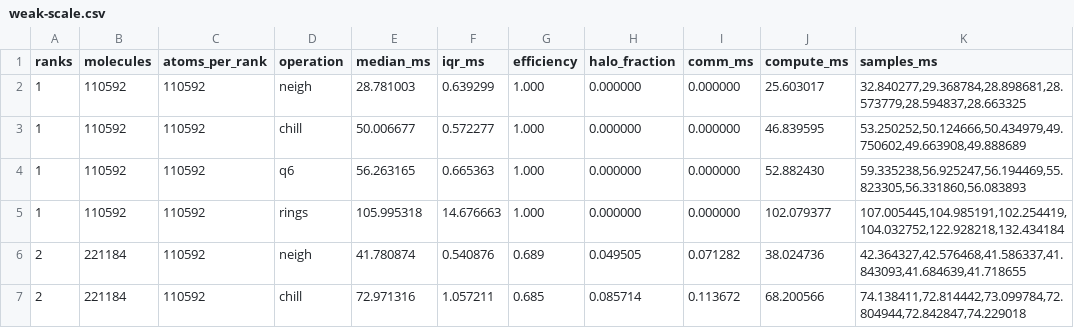
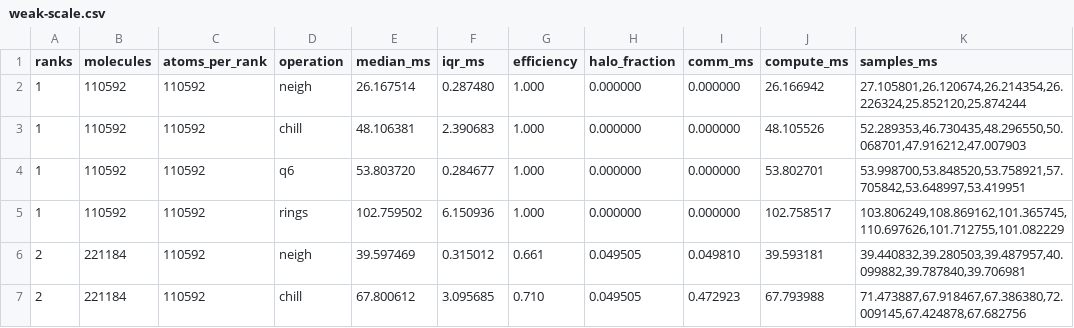
Before and after one commit to d-SEAMS/seams-core, a CSV file: benchmarks/weak-scale.csv, drawn as a sheet; only a part is shown; the diff covers the shown part only.

```diff
--- a/benchmarks/weak-scale.csv
+++ b/benchmarks/weak-scale.csv
@@ -1,7 +1,7 @@
 ranks,molecules,atoms_per_rank,operation,median_ms,iqr_ms,efficiency,halo_fraction,comm_ms,compute_ms,samples_ms
-1,110592,110592,neigh,28.781003,0.639299,1.000,0.000000,0.000000,25.603017,"32.840277,29.368784,28.898681,28.573779,28.594837,28.663325"
-1,110592,110592,chill,50.006677,0.572277,1.000,0.000000,0.000000,46.839595,"53.250252,50.124666,50.434979,49.750602,49.663908,49.888689"
-1,110592,110592,q6,56.263165,0.665363,1.000,0.000000,0.000000,52.882430,"59.335238,56.925247,56.194469,55.823305,56.331860,56.083893"
-1,110592,110592,rings,105.995318,14.676663,1.000,0.000000,0.000000,102.079377,"107.005445,104.985191,102.254419,104.032752,122.928218,132.434184"
-2,221184,110592,neigh,41.780874,0.540876,0.689,0.049505,0.071282,38.024736,"42.364327,42.576468,41.586337,41.843093,41.684639,41.718655"
-2,221184,110592,chill,72.971316,1.057211,0.685,0.085714,0.113672,68.200566,"74.138411,72.814442,73.099784,72.804944,72.842847,74.229018"
+1,110592,110592,neigh,26.167514,0.287480,1.000,0.000000,0.000000,26.166942,"27.105801,26.120674,26.214354,26.226324,25.852120,25.874244"
+1,110592,110592,chill,48.106381,2.390683,1.000,0.000000,0.000000,48.105526,"52.289353,46.730435,48.296550,50.068701,47.916212,47.007903"
+1,110592,110592,q6,53.803720,0.284677,1.000,0.000000,0.000000,53.802701,"53.998700,53.848520,53.758921,57.705842,53.648997,53.419951"
+1,110592,110592,rings,102.759502,6.150936,1.000,0.000000,0.000000,102.758517,"103.806249,108.869162,101.365745,110.697626,101.712755,101.082229"
+2,221184,110592,neigh,39.597469,0.315012,0.661,0.049505,0.049810,39.593181,"39.440832,39.280503,39.487957,40.099882,39.787840,39.706981"
+2,221184,110592,chill,67.800612,3.095685,0.710,0.049505,0.472923,67.793988,"71.473887,67.918467,67.386380,72.009145,67.424878,67.682756"
```
Also changed, not shown: 68 edited cells elsewhere in this file, benchmarks/rank-scale.csv, 2 other files.
